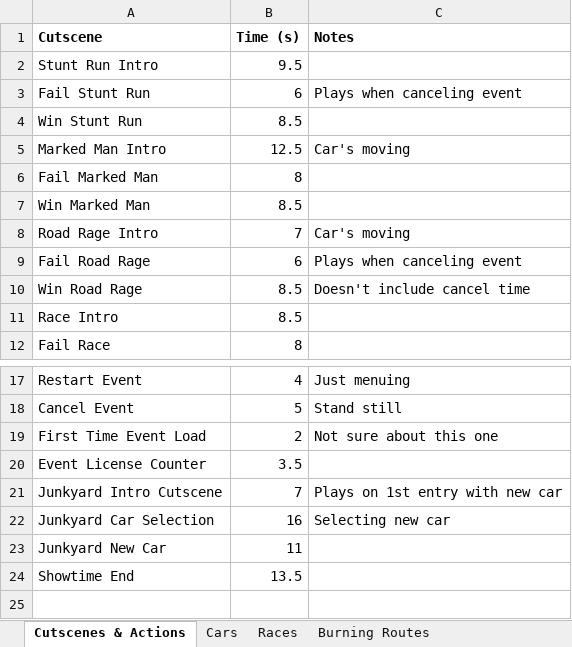
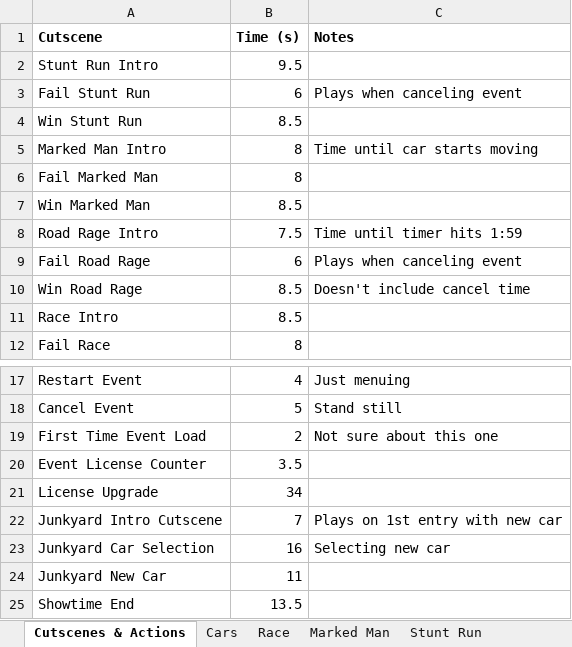
Before and after one commit to dwang733/Burnout-Paradise-Routing, an Excel workbook: event_info.xlsx, sheet Cutscenes & Actions, drawn as a sheet; only a part is shown, gaps mark what is left out; values as stored, in another font and other column widths than the file's, no borders; the diff names each change by its address in the sheet, - before the commit and + after, or states it on an @@ line.

Commit message:
Better annealing and program to calculate route across licenses
Annealing now handles marked man and some stunt run events, and also
replaces events if it takes too long to travel to and from them. Also
created new program to take output of routes for single licenses and
output the total route + time

```diff
--- a/event_info.xlsx (sheet Cutscenes & Actions)
+++ b/event_info.xlsx (sheet Cutscenes & Actions)
-sheet tab: Races
+sheet tab: Race
+sheet tab: Marked Man
+sheet tab: Stunt Run
-B5 (Time (s)): 12.5
+B5 (Time (s)): 8
-C5 (Notes): Car's moving
+C5 (Notes): Time until car starts moving
-B8 (Time (s)): 7
+B8 (Time (s)): 7.5
-C8 (Notes): Car's moving
+C8 (Notes): Time until timer hits 1:59
+row 21: License Upgrade | 34
```
Also changed, not shown: sheet Race, other sheet tabs, formulas that keep their value, map_data.xlsx, 9 other files.
